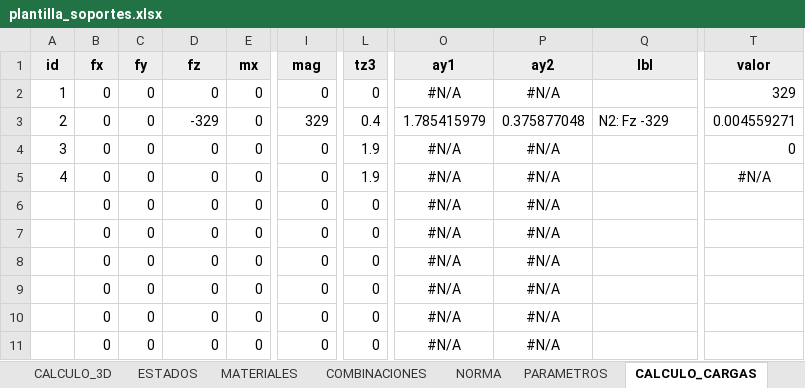
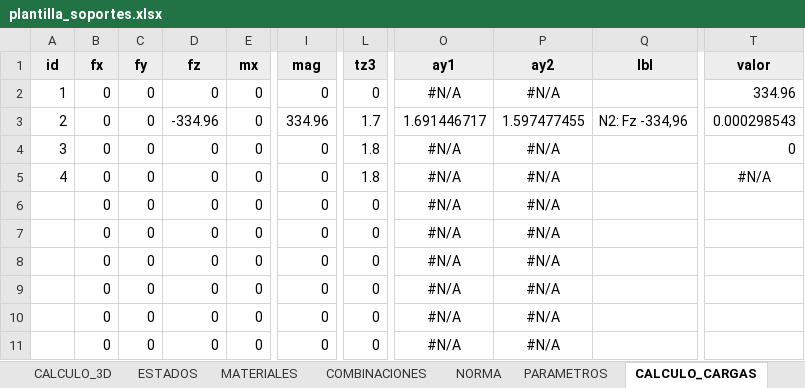
Before and after one commit to mrubilar84-ship-it/APLICACION-CARGAS-FLEXIBILIDAD-.S2K, an Excel workbook: plantilla_soportes.xlsx, sheet CALCULO_CARGAS, drawn as a sheet; only a part is shown, gaps mark what is left out; values as stored, in another font and other column widths than the file's, no borders; the diff names each change by its address in the sheet, - before the commit and + after, or states it on an @@ line.

```diff
--- a/plantilla_soportes.xlsx (sheet CALCULO_CARGAS)
+++ b/plantilla_soportes.xlsx (sheet CALCULO_CARGAS)
-T2 (valor): 329
+T2 (valor): 334.96
-D3 (fz): -329
+D3 (fz): -334.96
-I3 (mag): 329
+I3 (mag): 334.96
-L3 (tz3): 0.4
+L3 (tz3): 1.7
-O3 (ay1): 1.785415979
+O3 (ay1): 1.691446717
-P3 (ay2): 0.375877048
+P3 (ay2): 1.597477455
-Q3 (lbl): N2: Fz -329
+Q3 (lbl): N2: Fz -334,96
-T3 (valor): 0.004559271
+T3 (valor): 0.000298543
-L4:L5 (tz3): 1.9
+L4:L5 (tz3): 1.8
```
Also changed, not shown: sheet CALCULO_3D, sheet CALCULO, sheet BASES, sheet COMBINACIONES, sheet LONGITUDES, sheet CARGAS, 2 more sheets, other sheet tabs, charts or pictures.
